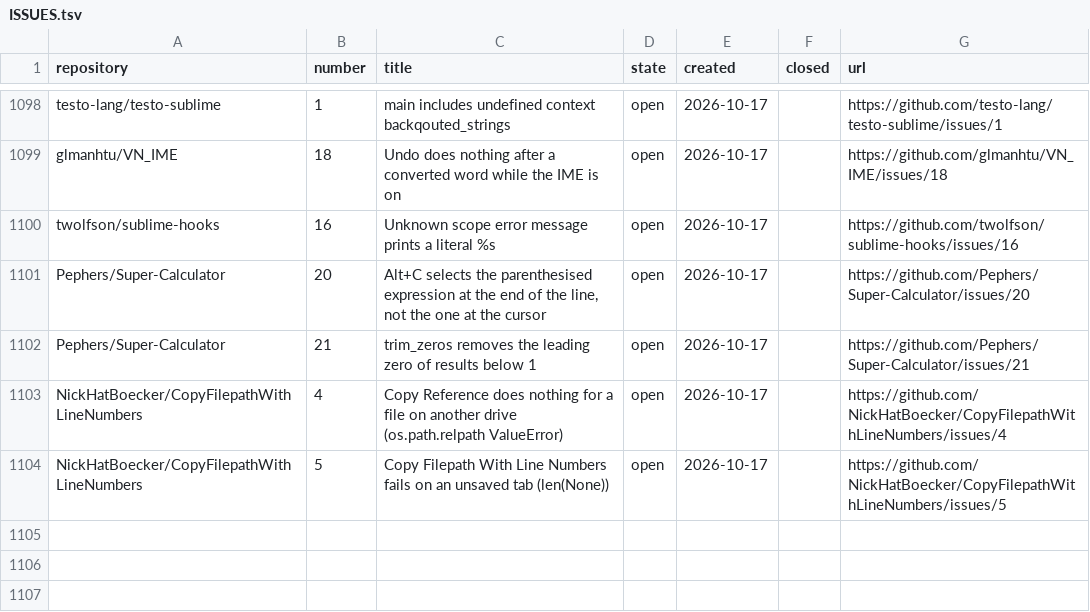
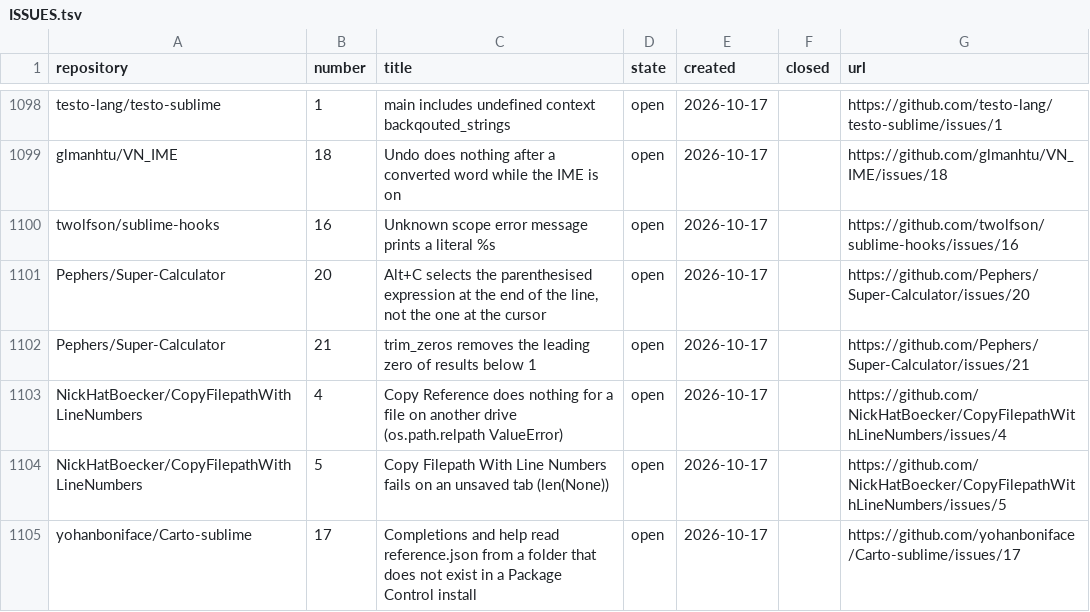
Before and after one commit to dpc00/sublime-package-audit, a TSV file: ISSUES.tsv, drawn as a sheet; only a part is shown, gaps mark what is left out; the diff names each change by its address in the sheet, - before the commit and + after, or states it on an @@ line.

```diff
--- a/ISSUES.tsv
+++ b/ISSUES.tsv
+row 1105: yohanboniface/Carto-sublime | 17 | Completions and help read reference.json from a folder that does not exist in a Package Control install | open | 2026-10-17 |  | https://github.com/yohanboniface/Carto-sublime/issues/17
```
Also changed, not shown: RESULTS.tsv, 1 other file.
